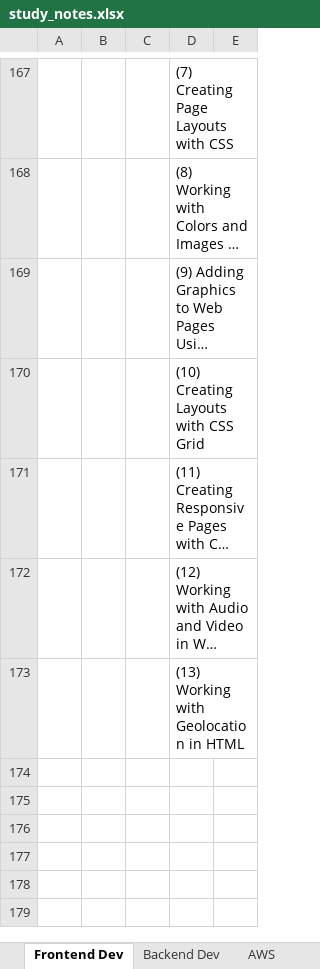
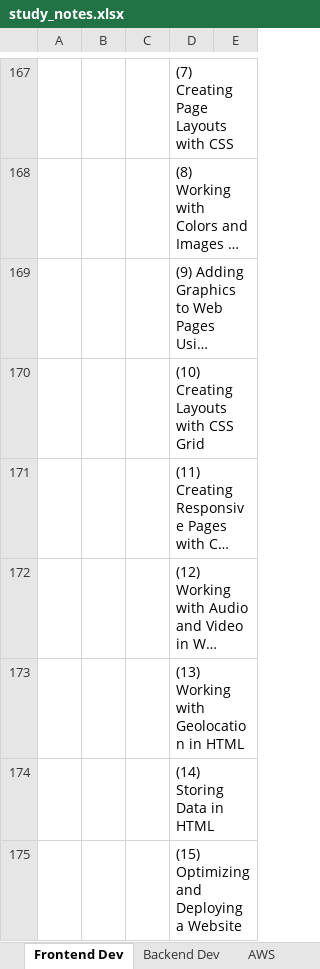
Before and after one commit to specter01wj/LAB-Pluralsight, an Excel workbook: study_notes.xlsx, sheet Frontend Dev, drawn as a sheet; only a part is shown, gaps mark what is left out; long unchanged cells end in …; values as stored, in another font and other column widths than the file's, no borders; the diff names each change by its address in the sheet, - before the commit and + after, or states it on an @@ line.

Commit message:
06/04/2020 v1

```diff
--- a/study_notes.xlsx (sheet Frontend Dev)
+++ b/study_notes.xlsx (sheet Frontend Dev)
+row 174:  |  |  | (14) Storing Data in HTML
+row 175:  |  |  | (15) Optimizing and Deploying a Website
```
